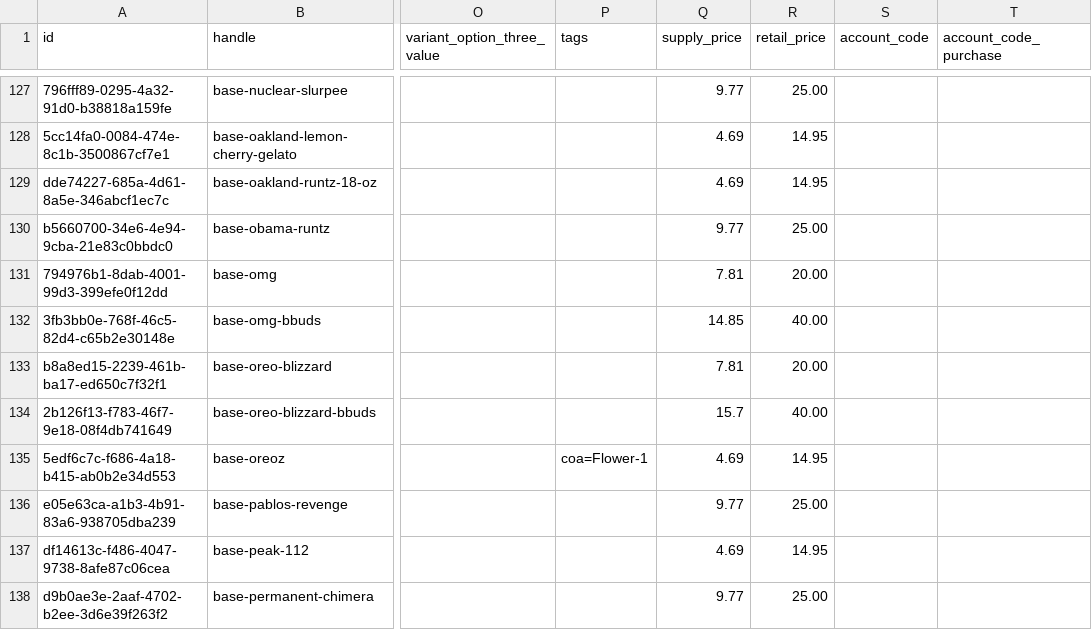
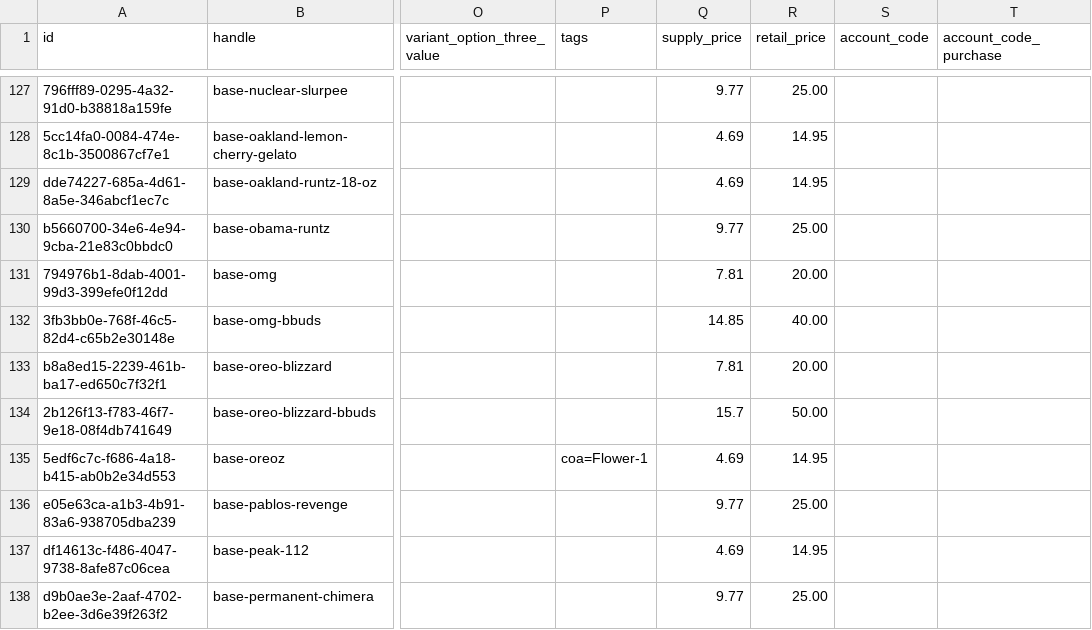
Before and after one commit to dreadknought/coa-directory, a CSV file: data/skus.csv, drawn as a sheet; only a part is shown, gaps mark what is left out; the diff covers the shown part only; the diff names each change by its address in the sheet, - before the commit and + after, or states it on an @@ line.

```diff
--- a/data/skus.csv
+++ b/data/skus.csv
-R134 (retail_price): 40.00
+R134 (retail_price): 50.00
```
Also changed, not shown: 10 added rows and 16 edited cells elsewhere in this file, 3 other files.
